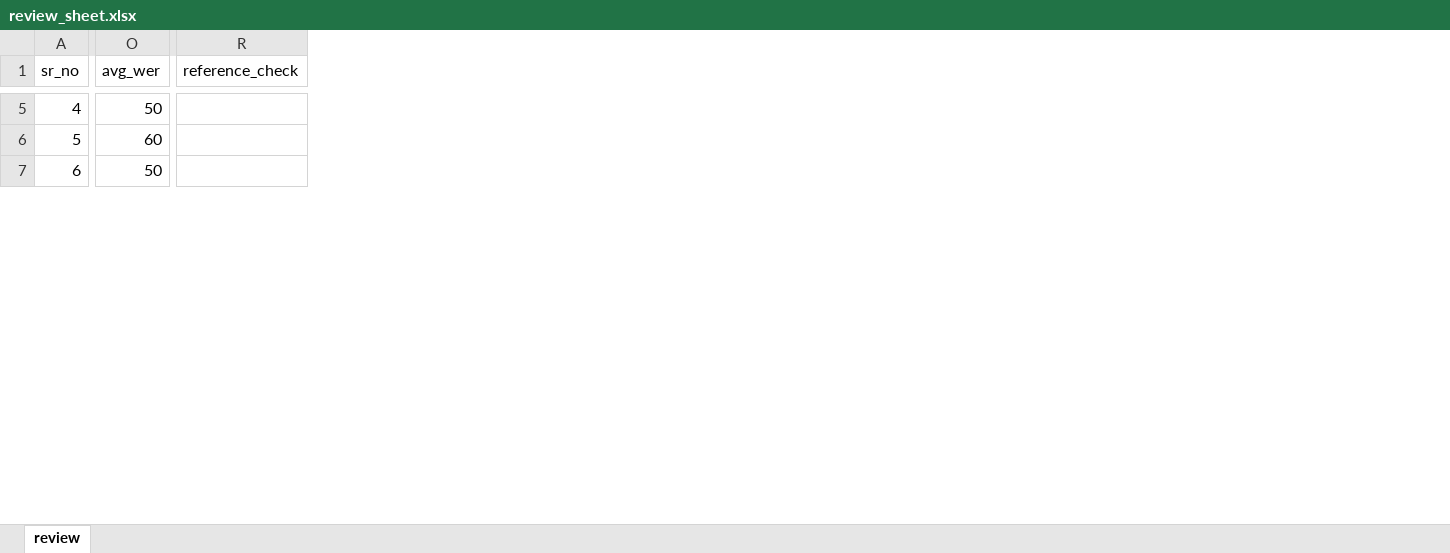
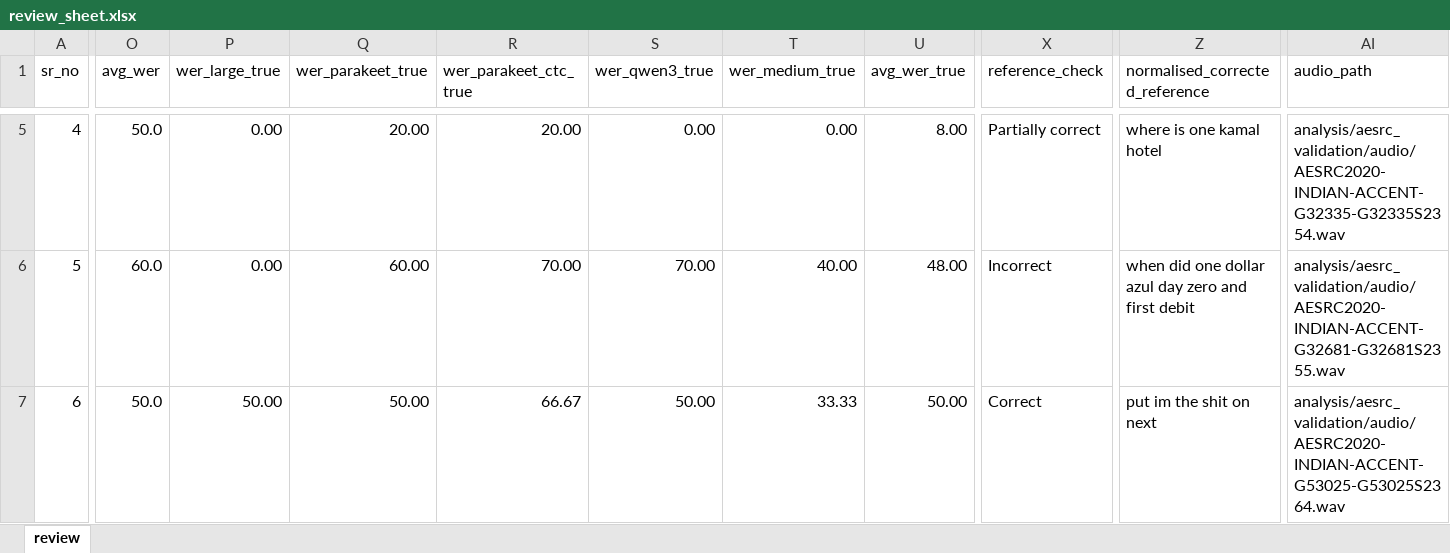
Before and after one commit to theshivam7/indian-asr-bench, an Excel workbook: analysis/aesrc_validation/review_sheet.xlsx, sheet review, drawn as a sheet; only a part is shown, gaps mark what is left out; values as stored, in another font and other column widths than the file's, no cell formats; addresses are those after the commit; the diff covers the shown part only; the diff names each change by its address in the sheet, - before the commit and + after, or states it on an @@ line.

Commit message:
Complete the human review for Svarah and AESRC
Svarah (60 clips) and AESRC (28 clips) join the TIE sheet, same protocol and
same annotator. Correcting the reference drops mean WER on the reviewed subset
by 7.8 pp on Svarah and 3.1 pp on AESRC, against 47.8 pp on TIE. The AESRC drop
is not significant. The curated corpora are hard because the speech is hard,
while TIE is hard largely because its references are wrong.

All three sheets now share one 15-label vocabulary, so the same cause reads the
same way everywhere. The TIE labels were renamed to match without changing any
clip's classification. Svarah's sheet is renamed to review_sheet.* for
consistency, and the 499-row flagged pool it was sampled from is no longer
tracked.

Half of Svarah's flagged clips fail on number formatting rather than on speech:
models that read a digit string aloud are scored against a reference that
writes digits.

```diff
--- a/analysis/aesrc_validation/review_sheet.xlsx (sheet review)
+++ b/analysis/aesrc_validation/review_sheet.xlsx (sheet review)
+column P (wer_large_true), rows 5-7: 0.00 | 0.00 | 50.00
+column Q (wer_parakeet_true), rows 5-7: 20.00 | 60.00 | 50.00
+column R (wer_parakeet_ctc_true), rows 5-7: 20.00 | 70.00 | 66.67
+column S (wer_qwen3_true), rows 5-7: 0.00 | 70.00 | 50.00
+column T (wer_medium_true), rows 5-7: 0.00 | 40.00 | 33.33
+column U (avg_wer_true), rows 5-7: 8.00 | 48.00 | 50.00
+column Z (normalised_corrected_reference), rows 5-7: where is one kamal hotel | when did one dollar azul day zero and first debit | put im the shit on next
+column AI (audio_path), rows 5-7: analysis/aesrc_validation/audio/AESRC2020-INDIAN-ACCENT-G32335-G32335S2354.wav | analysis/aesrc_validation/audio/AESRC2020-INDIAN-ACCENT-G32681-G32681S2355.wav | analysis/aesrc_validation/audio/AESRC2020-INDIAN-ACCENT-G53025-G53025S2364.wav
-O5 (avg_wer): 50
+O5 (avg_wer): 50.0
-X5 (reference_check): (empty)
+X5 (reference_check): Partially correct
-O6 (avg_wer): 60
+O6 (avg_wer): 60.0
-X6 (reference_check): (empty)
+X6 (reference_check): Incorrect
-O7 (avg_wer): 50
+O7 (avg_wer): 50.0
-X7 (reference_check): (empty)
+X7 (reference_check): Correct
```
Also changed, not shown: 349 edited cells elsewhere in this sheet, cell formats, analysis/svarah_validation/review_sheet.xlsx, analysis/tie_validation/review_sheet.xlsx, 17 other files.
